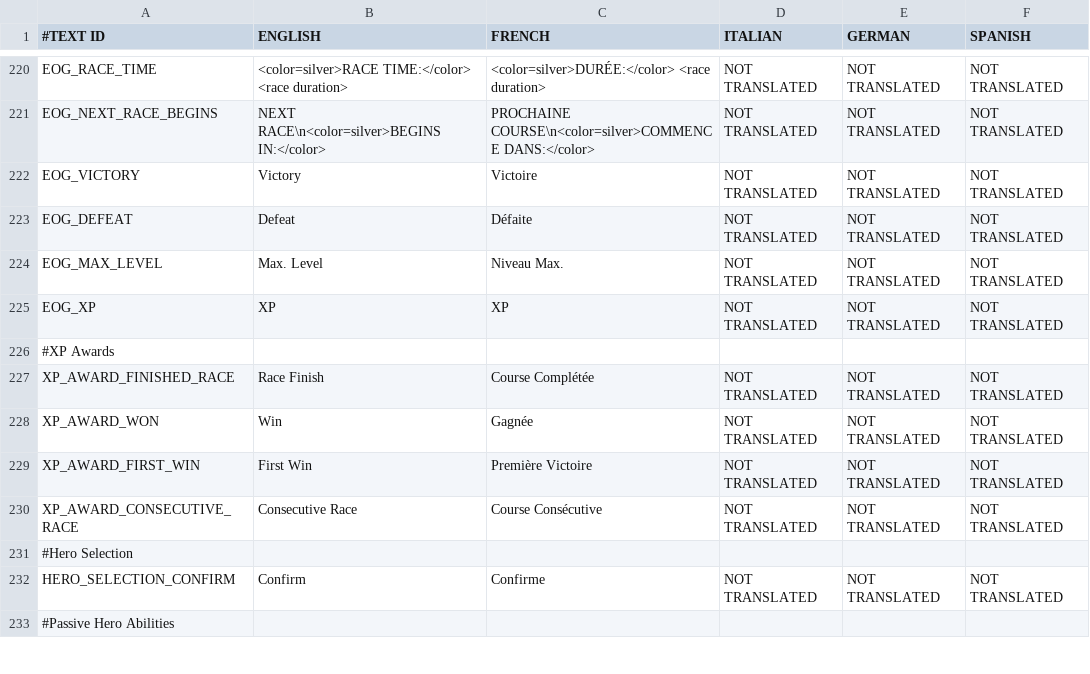
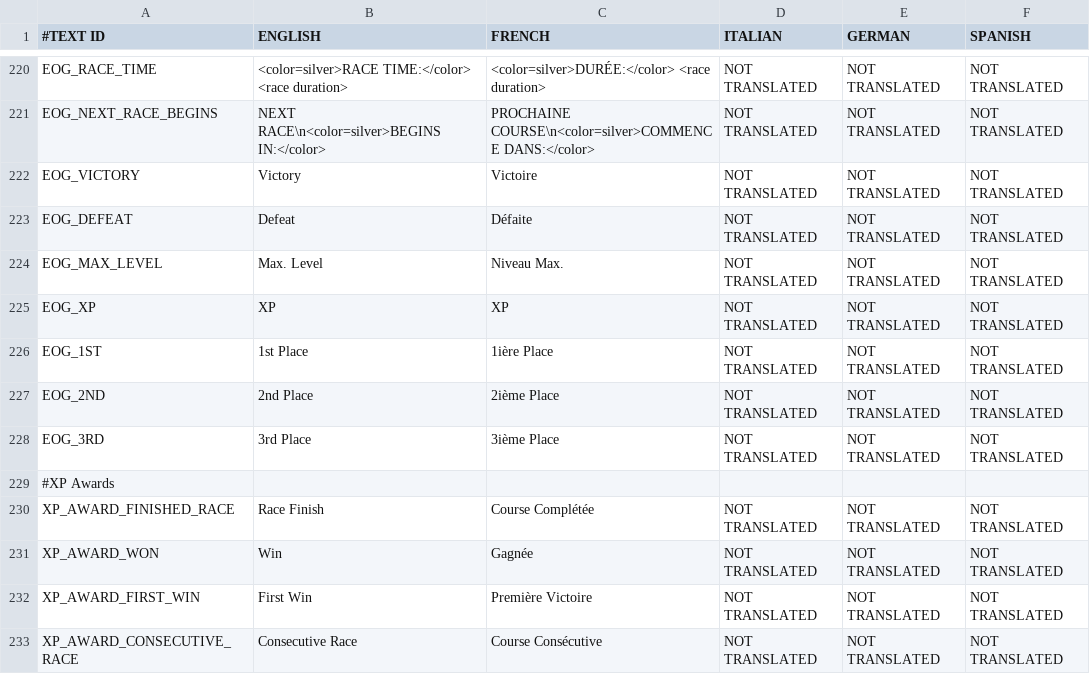
Before and after one commit to shahbazGamedev/Hero-s-Run, a CSV file: Assets/Resources/Localization/GameText.csv, drawn as a sheet; only a part is shown, gaps mark what is left out; the shorter side is filled out with more unchanged rows; the diff names each change by its address in the sheet, - before the commit and + after, or states it on an @@ line.

Commit message:
Added support for 3 players and a bit more
1) Turned off Camera Flash in MP Hero Prefab
2) Changed End of Game result to 1st place, 2nd place and 3rd place
3) Added button to play 3 players in world map
4) Added check to only allow a MasterClient to load the arena
5) Last card played is displayed under mini-map
6) CircuitSelection - Don't attempt to connect if you are already
connected.

```diff
--- a/Assets/Resources/Localization/GameText.csv
+++ b/Assets/Resources/Localization/GameText.csv
+row 226: EOG_1ST | 1st Place | 1ière Place | NOT TRANSLATED | NOT TRANSLATED | NOT TRANSLATED
+row 227: EOG_2ND | 2nd Place | 2ième Place | NOT TRANSLATED | NOT TRANSLATED | NOT TRANSLATED
+row 228: EOG_3RD | 3rd Place | 3ième Place | NOT TRANSLATED | NOT TRANSLATED | NOT TRANSLATED
```
Also changed, not shown: 23 other files.
